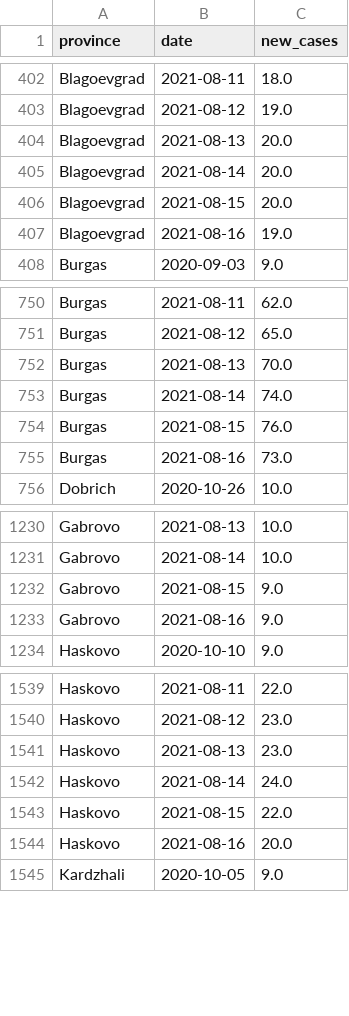
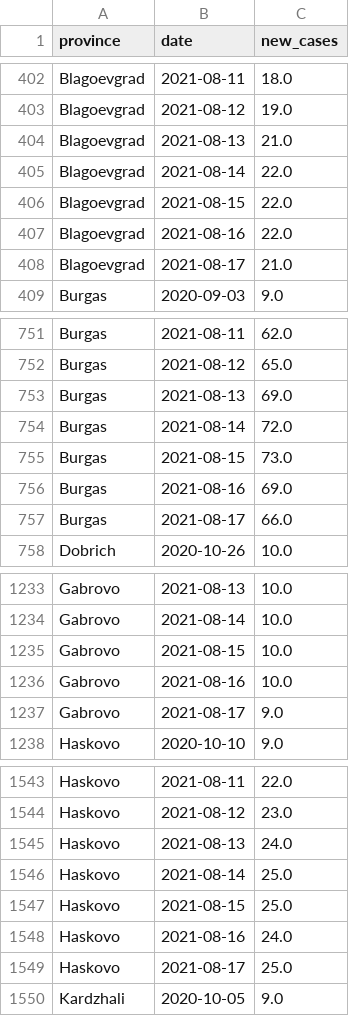
Before and after one commit to svilens/covid-bulgaria, a CSV file: dash_data/r0_provinces_smoothed.csv, drawn as a sheet; only a part is shown, gaps mark what is left out; the diff covers the shown part only.

```diff
--- a/dash_data/r0_provinces_smoothed.csv
+++ b/dash_data/r0_provinces_smoothed.csv
@@ -403,6 +403,7 @@ Blagoevgrad,2021-08-11,18.0
 Blagoevgrad,2021-08-12,19.0
-Blagoevgrad,2021-08-13,20.0
-Blagoevgrad,2021-08-14,20.0
-Blagoevgrad,2021-08-15,20.0
-Blagoevgrad,2021-08-16,19.0
+Blagoevgrad,2021-08-13,21.0
+Blagoevgrad,2021-08-14,22.0
+Blagoevgrad,2021-08-15,22.0
+Blagoevgrad,2021-08-16,22.0
+Blagoevgrad,2021-08-17,21.0
 Burgas,2020-09-03,9.0
@@ -751,6 +752,7 @@ Burgas,2021-08-11,62.0
 Burgas,2021-08-12,65.0
-Burgas,2021-08-13,70.0
-Burgas,2021-08-14,74.0
-Burgas,2021-08-15,76.0
-Burgas,2021-08-16,73.0
+Burgas,2021-08-13,69.0
+Burgas,2021-08-14,72.0
+Burgas,2021-08-15,73.0
+Burgas,2021-08-16,69.0
+Burgas,2021-08-17,66.0
 Dobrich,2020-10-26,10.0
@@ -1231,4 +1234,5 @@ Gabrovo,2021-08-13,10.0
 Gabrovo,2021-08-14,10.0
-Gabrovo,2021-08-15,9.0
-Gabrovo,2021-08-16,9.0
+Gabrovo,2021-08-15,10.0
+Gabrovo,2021-08-16,10.0
+Gabrovo,2021-08-17,9.0
 Haskovo,2020-10-10,9.0
@@ -1540,6 +1544,7 @@ Haskovo,2021-08-11,22.0
 Haskovo,2021-08-12,23.0
-Haskovo,2021-08-13,23.0
-Haskovo,2021-08-14,24.0
-Haskovo,2021-08-15,22.0
-Haskovo,2021-08-16,20.0
+Haskovo,2021-08-13,24.0
+Haskovo,2021-08-14,25.0
+Haskovo,2021-08-15,25.0
+Haskovo,2021-08-16,24.0
+Haskovo,2021-08-17,25.0
 Kardzhali,2020-10-05,9.0
```
Also changed, not shown: 24 added rows and 79 edited cells elsewhere in this file, dash_data/r0_provinces_original.csv, dash_data/r0_provinces_r0.csv, 11 other files.
